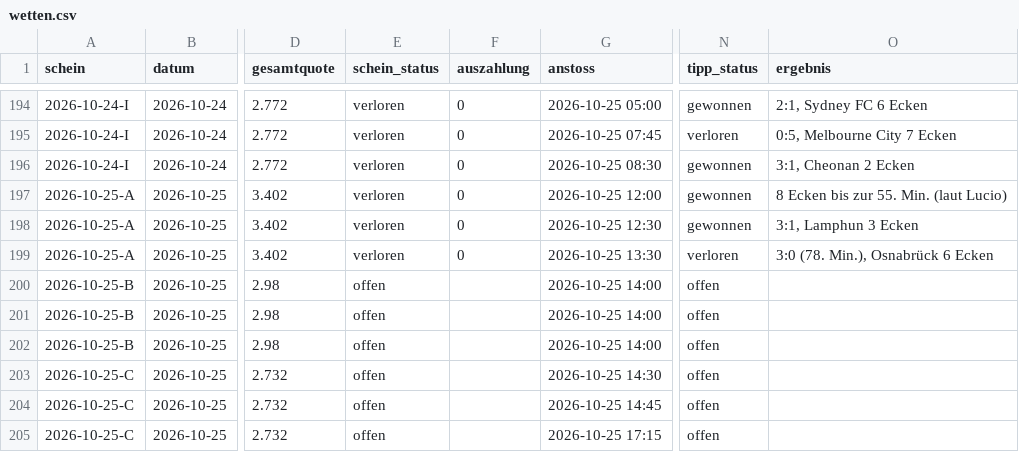
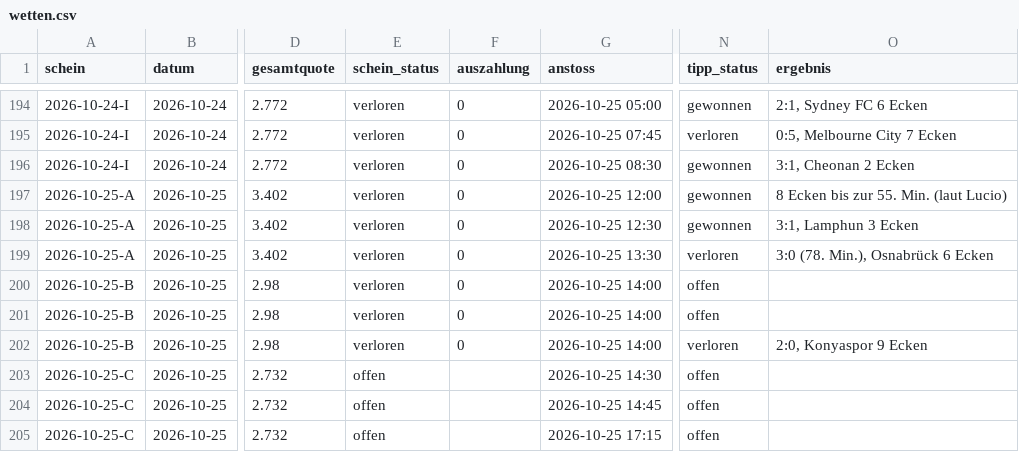
Before and after one commit to peatxxxx-star/trend-scanner, a CSV file: wetten.csv, drawn as a sheet; only a part is shown, gaps mark what is left out; the diff names each change by its address in the sheet, - before the commit and + after, or states it on an @@ line.

```diff
--- a/wetten.csv
+++ b/wetten.csv
-E200:E202 (schein_status): offen
+E200:E202 (schein_status): verloren
-F200:F202 (auszahlung): (empty)
+F200:F202 (auszahlung): 0
-N202 (tipp_status): offen
+N202 (tipp_status): verloren
-O202 (ergebnis): (empty)
+O202 (ergebnis): 2:0, Konyaspor 9 Ecken
```
